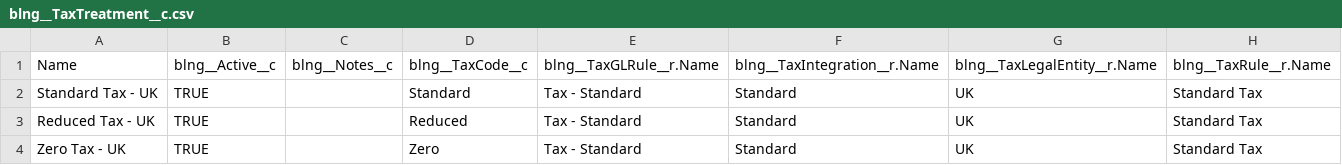
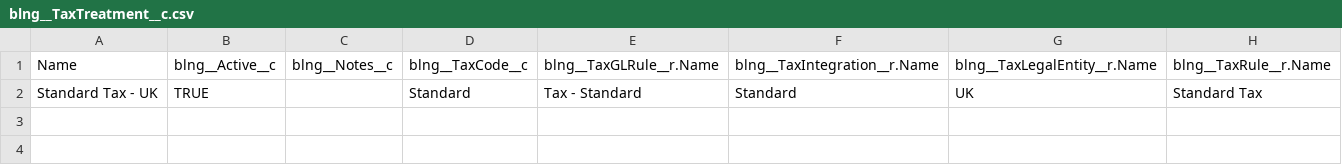
Before and after one commit to mbiondis/starter-pack-revenue-cloud, a CSV file: data/csv/blng__TaxTreatment__c.csv, drawn as a sheet; the diff names each change by its address in the sheet, - before the commit and + after, or states it on an @@ line.

Commit message:
link only 1 rate to standard tax rule

```diff
--- a/data/csv/blng__TaxTreatment__c.csv
+++ b/data/csv/blng__TaxTreatment__c.csv
-row 3: Reduced Tax - UK | TRUE |  | Reduced | Tax - Standard | Standard | UK | Standard Tax
-row 4: Zero Tax - UK | TRUE |  | Zero | Tax - Standard | Standard | UK | Standard Tax
```
